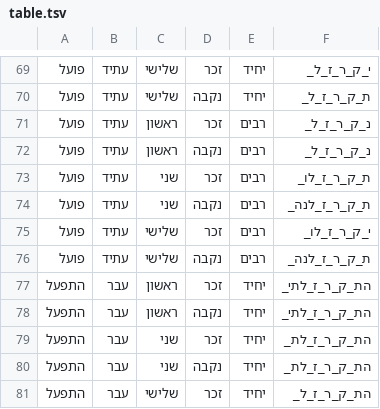
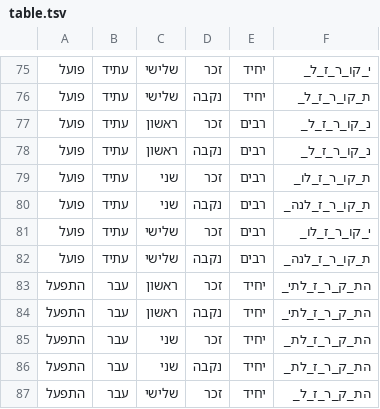
Before and after one commit to elazarg/root_verb_tables, a TSV file: מרובעים/table.tsv, drawn as a sheet; only a part is shown, gaps mark what is left out; the diff covers the shown part only.

```diff
--- a/מרובעים/table.tsv
+++ b/מרובעים/table.tsv
@@ -69,9 +75,9 @@
-פועל	עתיד	שלישי	זכר 	יחיד	י_ק_ר_ז_ל_
-פועל	עתיד	שלישי	נקבה	יחיד	ת_ק_ר_ז_ל_
-פועל	עתיד	ראשון	זכר 	רבים	נ_ק_ר_ז_ל_
-פועל	עתיד	ראשון	נקבה	רבים	נ_ק_ר_ז_ל_
-פועל	עתיד	שני 	זכר 	רבים	ת_ק_ר_ז_לו_
-פועל	עתיד	שני 	נקבה	רבים	ת_ק_ר_ז_לנה_
-פועל	עתיד	שלישי	זכר 	רבים	י_ק_ר_ז_לו_
-פועל	עתיד	שלישי	נקבה	רבים	ת_ק_ר_ז_לנה_
+פועל	עתיד	שלישי	זכר 	יחיד	י_קו_ר_ז_ל_
+פועל	עתיד	שלישי	נקבה	יחיד	ת_קו_ר_ז_ל_
+פועל	עתיד	ראשון	זכר 	רבים	נ_קו_ר_ז_ל_
+פועל	עתיד	ראשון	נקבה	רבים	נ_קו_ר_ז_ל_
+פועל	עתיד	שני 	זכר 	רבים	ת_קו_ר_ז_לו_
+פועל	עתיד	שני 	נקבה	רבים	ת_קו_ר_ז_לנה_
+פועל	עתיד	שלישי	זכר 	רבים	י_קו_ר_ז_לו_
+פועל	עתיד	שלישי	נקבה	רבים	ת_קו_ר_ז_לנה_
 התפעל	עבר 	ראשון	זכר 	יחיד	הת_ק_ר_ז_לתי_
```
Also changed, not shown: 8 added rows, 2 removed rows and 28 edited cells elsewhere in this file, 18 other files.
